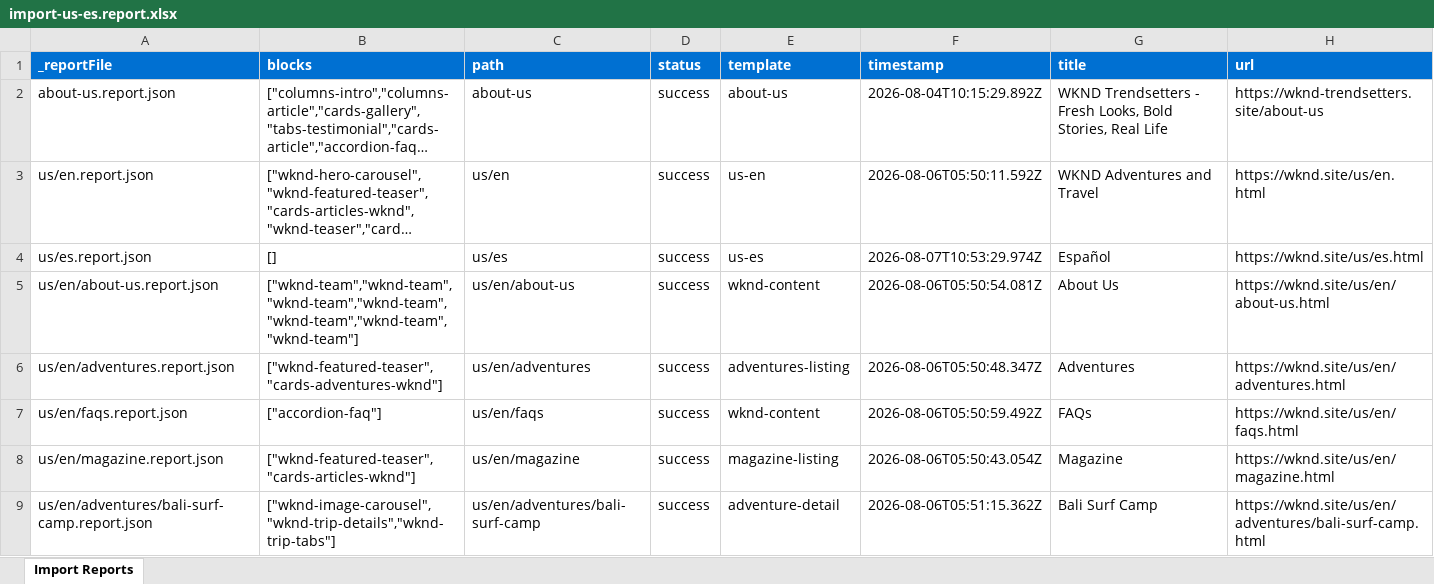
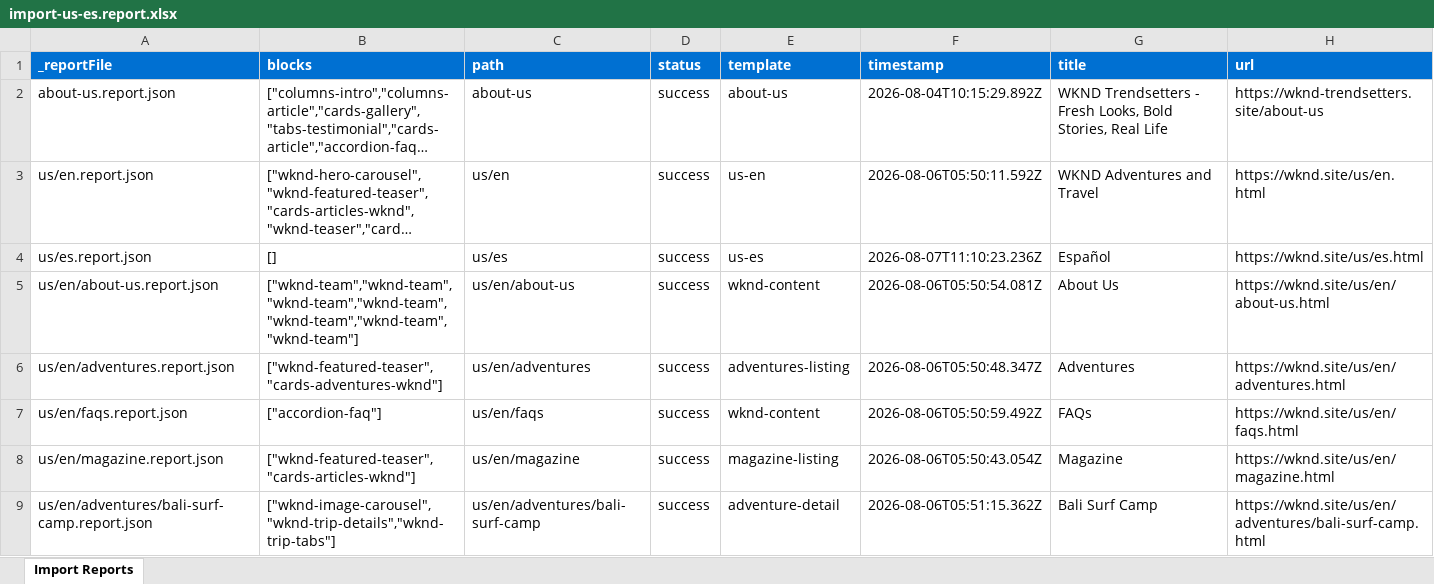
Before and after one commit to hariharan653/eds-ema-training, an Excel workbook: tools/importer/reports/import-us-es.report.xlsx, sheet Import Reports, drawn as a sheet; only a part is shown; long unchanged cells end in …; values as stored, in another font and other column widths than the file's, no borders; the diff names each change by its address in the sheet, - before the commit and + after, or states it on an @@ line.

```diff
--- a/tools/importer/reports/import-us-es.report.xlsx (sheet Import Reports)
+++ b/tools/importer/reports/import-us-es.report.xlsx (sheet Import Reports)
-F4 (timestamp): 2026-08-07T10:53:29.974Z
+F4 (timestamp): 2026-08-07T11:10:23.236Z
```
Also changed, not shown: 2 other files.
